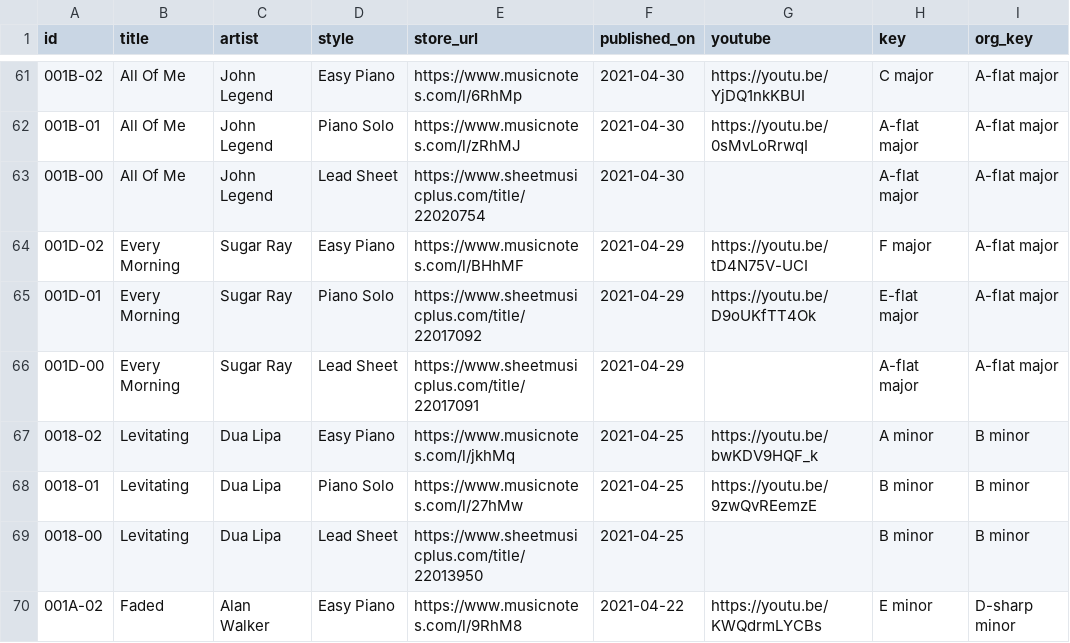
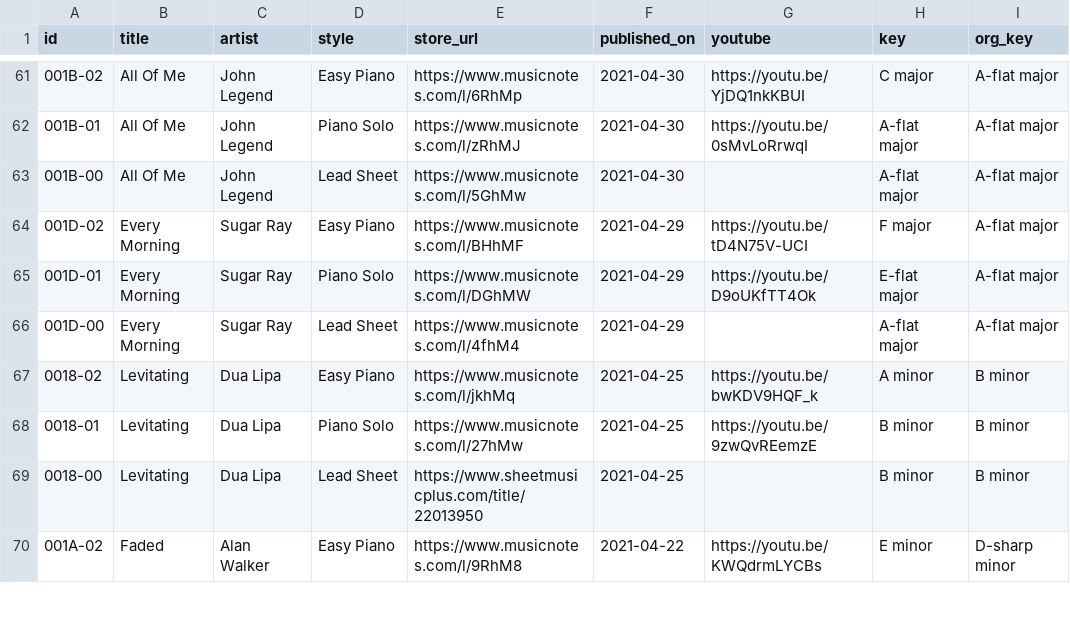
Before and after one commit to htmsk138/sheeteria, a CSV file: src/_data/sheeteria.csv, drawn as a sheet; only a part is shown, gaps mark what is left out; the diff covers the shown part only; the diff names each change by its address in the sheet, - before the commit and + after, or states it on an @@ line.

Commit message:
Publish

```diff
--- a/src/_data/sheeteria.csv
+++ b/src/_data/sheeteria.csv
-E63 (store_url): https://www.sheetmusicplus.com/title/22020754
+E63 (store_url): https://www.musicnotes.com/l/5GhMw
-E65 (store_url): https://www.sheetmusicplus.com/title/22017092
+E65 (store_url): https://www.musicnotes.com/l/DGhMW
-E66 (store_url): https://www.sheetmusicplus.com/title/22017091
+E66 (store_url): https://www.musicnotes.com/l/4fhM4
```
Also changed, not shown: 15 edited cells elsewhere in this file.
